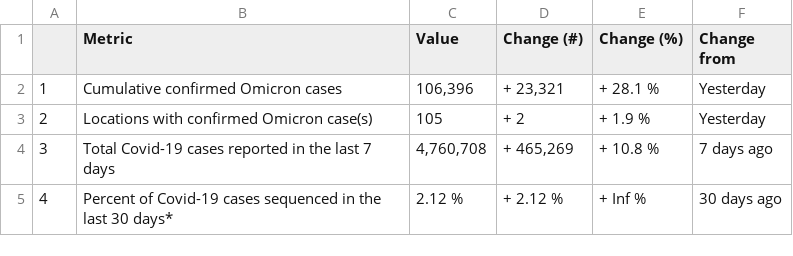
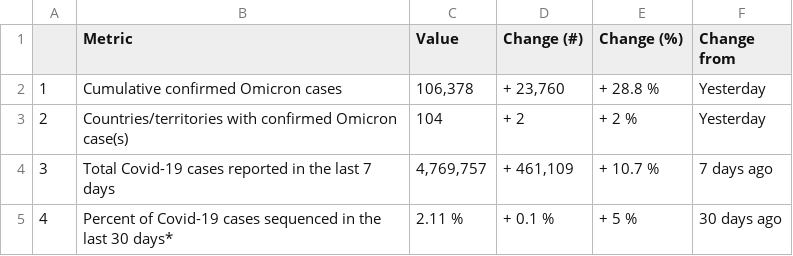
Before and after one commit to PandemicPreventionInstitute/ppi-output, a CSV file: daily-sitrep/topline_df.csv, drawn as a sheet.

```diff
--- a/daily-sitrep/topline_df.csv
+++ b/daily-sitrep/topline_df.csv
@@ -1,5 +1,5 @@
 "","Metric","Value","Change (#)","Change (%)","Change from"
-"1","Cumulative confirmed Omicron cases","106,396","+ 23,321","+ 28.1 %","Yesterday"
-"2","Locations with confirmed Omicron case(s)","105","+ 2","+ 1.9 %","Yesterday"
-"3","Total Covid-19 cases reported in the last 7 days","4,760,708","+ 465,269","+ 10.8 %","7 days ago"
-"4","Percent of Covid-19 cases sequenced in the last 30 days*","2.12 %","+ 2.12 %","+ Inf %","30 days ago"
+"1","Cumulative confirmed Omicron cases","106,378","+ 23,760","+ 28.8 %","Yesterday"
+"2","Countries/territories with confirmed Omicron case(s)","104","+ 2","+ 2 %","Yesterday"
+"3","Total Covid-19 cases reported in the last 7 days","4,769,757","+ 461,109","+ 10.7 %","7 days ago"
+"4","Percent of Covid-19 cases sequenced in the last 30 days*","2.11 %","+ 0.1 %","+ 5 %","30 days ago"
```
Also changed, not shown: daily-sitrep/omicron_seq.csv, 2 other files.
